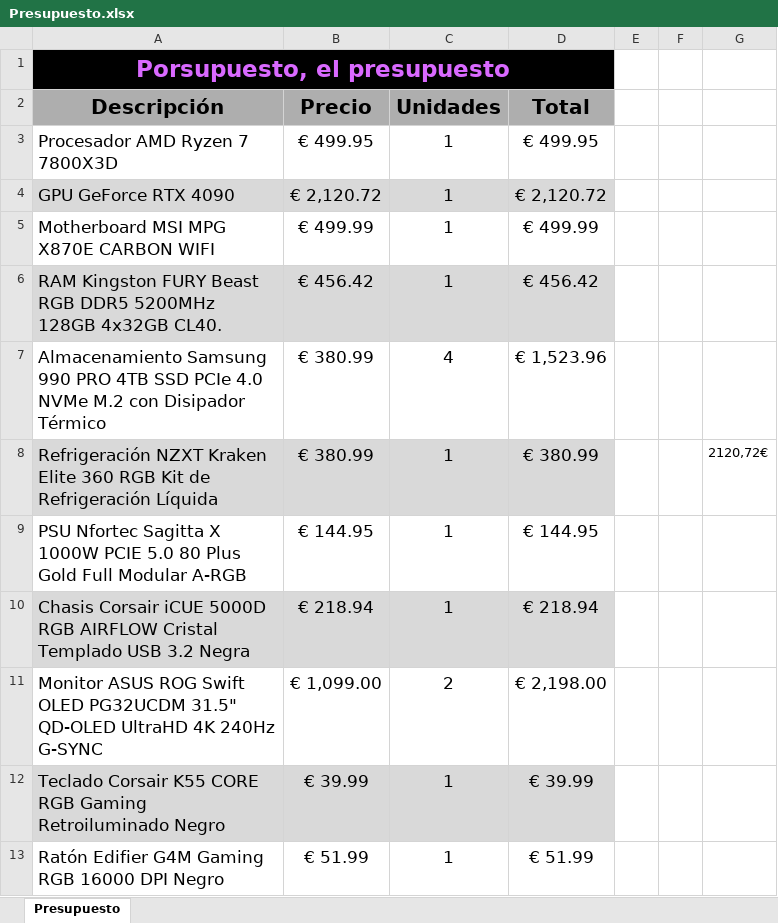
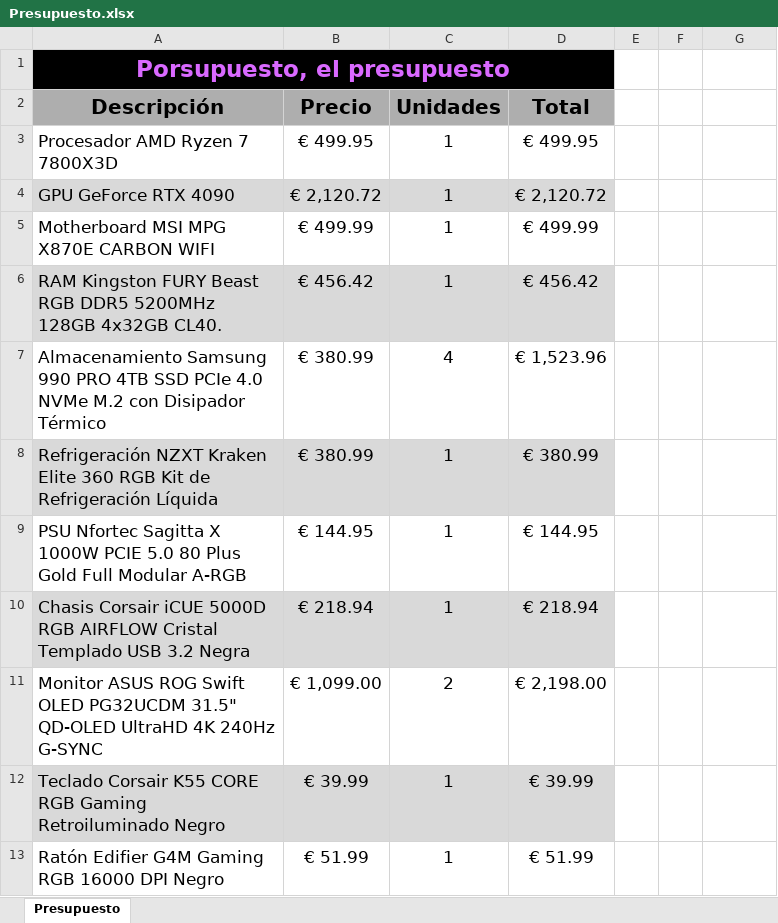
Before and after one commit to Nyktor/gaming-pc-website, an Excel workbook: others/Presupuesto.xlsx, sheet Presupuesto, drawn as a sheet; only a part is shown; values as stored, in another font and other column widths than the file's, no borders; the diff names each change by its address in the sheet, - before the commit and + after, or states it on an @@ line.

```diff
--- a/others/Presupuesto.xlsx (sheet Presupuesto)
+++ b/others/Presupuesto.xlsx (sheet Presupuesto)
-G8: 2120,72€
+G8: (empty)
```
Also changed, not shown: 2 other files.
